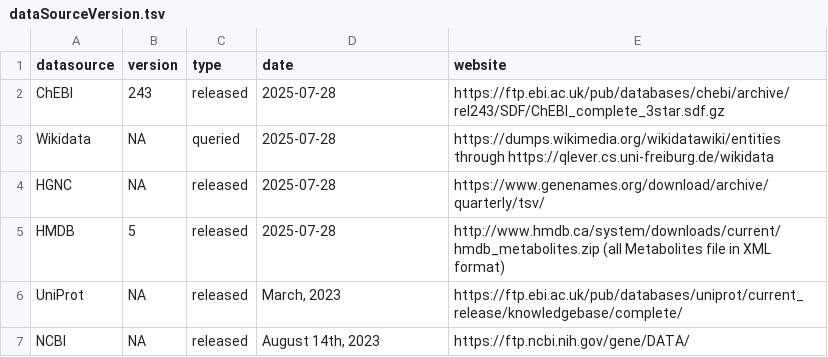
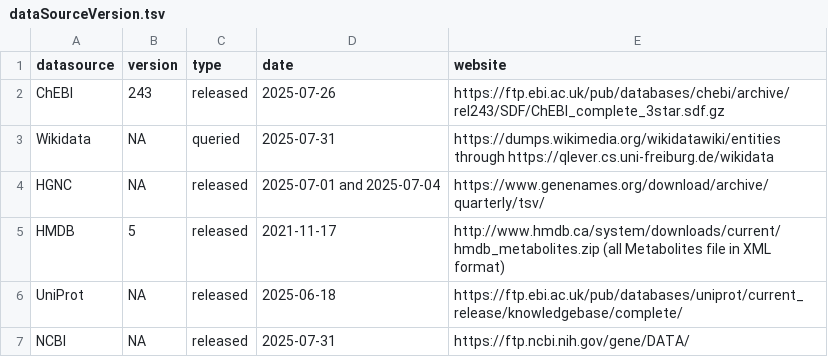
Before and after one commit to sec2pri/omicsFixID, a TSV file: inst/apps/processed_mapping_files/dataSourceVersion.tsv, drawn as a sheet.

Commit message:
Update dataSourceVersion.tsv

```diff
--- a/inst/apps/processed_mapping_files/dataSourceVersion.tsv
+++ b/inst/apps/processed_mapping_files/dataSourceVersion.tsv
@@ -1,7 +1,7 @@
 datasource	version	type	date	website
-ChEBI	243	released	"2025-07-28"	https://ftp.ebi.ac.uk/pub/databases/chebi/archive/rel243/SDF/ChEBI_complete_3star.sdf.gz
-Wikidata	NA	queried	"2025-07-28"	https://dumps.wikimedia.org/wikidatawiki/entities through https://qlever.cs.uni-freiburg.de/wikidata
-HGNC	NA	released	"2025-07-28"	https://www.genenames.org/download/archive/quarterly/tsv/
-HMDB	5	released	"2025-07-28"	http://www.hmdb.ca/system/downloads/current/hmdb_metabolites.zip (all Metabolites file in XML format)
-UniProt	NA	released	"March, 2023"	https://ftp.ebi.ac.uk/pub/databases/uniprot/current_release/knowledgebase/complete/
-NCBI	NA	released	"August 14th, 2023"	https://ftp.ncbi.nih.gov/gene/DATA/
+ChEBI	243	released	"2025-07-26"	https://ftp.ebi.ac.uk/pub/databases/chebi/archive/rel243/SDF/ChEBI_complete_3star.sdf.gz
+Wikidata	NA	queried	"2025-07-31"	https://dumps.wikimedia.org/wikidatawiki/entities through https://qlever.cs.uni-freiburg.de/wikidata
+HGNC	NA	released	"2025-07-01 and 2025-07-04"	https://www.genenames.org/download/archive/quarterly/tsv/
+HMDB	5	released	"2021-11-17"	http://www.hmdb.ca/system/downloads/current/hmdb_metabolites.zip (all Metabolites file in XML format)
+UniProt	NA	released	"2025-06-18"	https://ftp.ebi.ac.uk/pub/databases/uniprot/current_release/knowledgebase/complete/
+NCBI	NA	released	"2025-07-31"	https://ftp.ncbi.nih.gov/gene/DATA/
```
